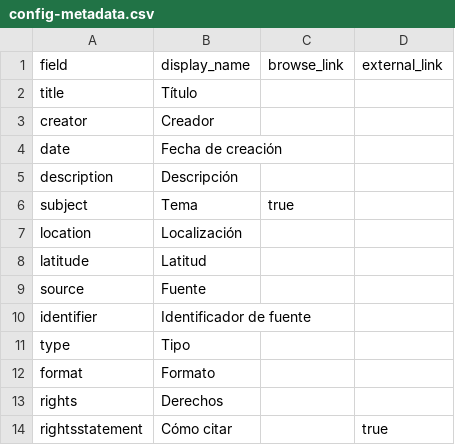
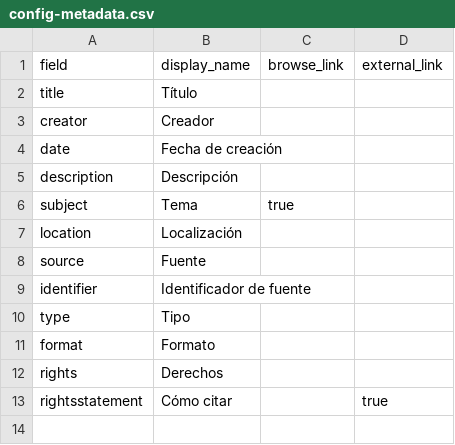
Before and after one commit to nitaacosta/museogif, a CSV file: _data/config-metadata.csv, drawn as a sheet.

Commit message:
Update config-metadata.csv

```diff
--- a/_data/config-metadata.csv
+++ b/_data/config-metadata.csv
@@ -7,3 +7,2 @@ subject,Tema,true
 location,Localización
-latitude,Latitud
 source,Fuente
```
